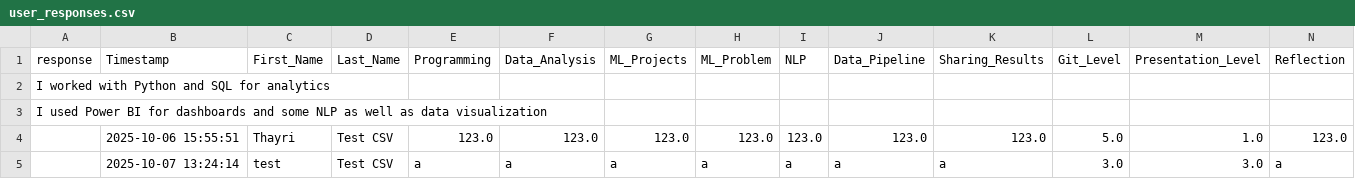
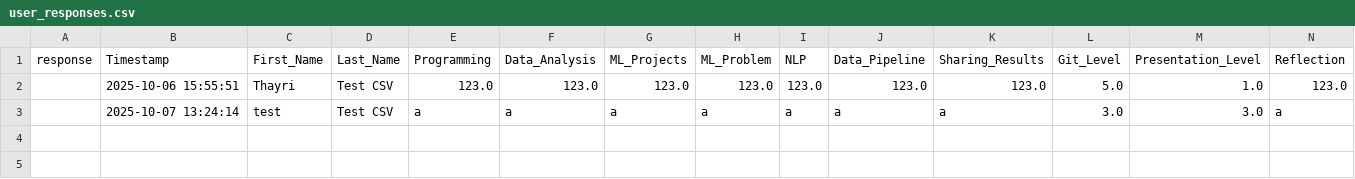
Before and after one commit to Amik24/semantic-analysis-project, a CSV file: data/user_responses.csv, drawn as a sheet.

Commit message:
Update user_responses.csv

```diff
--- a/data/user_responses.csv
+++ b/data/user_responses.csv
@@ -1,4 +1,2 @@
 response,Timestamp,First_Name,Last_Name,Programming,Data_Analysis,ML_Projects,ML_Problem,NLP,Data_Pipeline,Sharing_Results,Git_Level,Presentation_Level,Reflection
-I worked with Python and SQL for analytics,,,,,,,,,,,,,
-I used Power BI for dashboards and some NLP as well as data visualization,,,,,,,,,,,,,
 ,2025-10-06 15:55:51,Thayri,Test CSV,123.0,123.0,123.0,123.0,123.0,123.0,123.0,5.0,1.0,123.0
```
